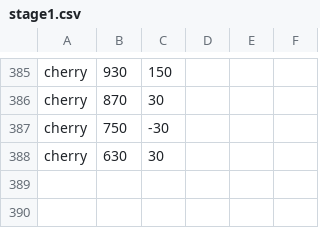
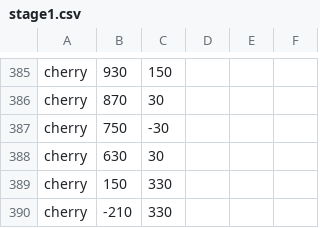
Before and after one commit to ryuryu-ymj/Pendulum2, a CSV file: res/stage/stage1.csv, drawn as a sheet; only a part is shown, gaps mark what is left out; the diff names each change by its address in the sheet, - before the commit and + after, or states it on an @@ line.

```diff
--- a/res/stage/stage1.csv
+++ b/res/stage/stage1.csv
+row 389: cherry | 150 | 330
+row 390: cherry | -210 | 330
```
Also changed, not shown: 4 other files.
